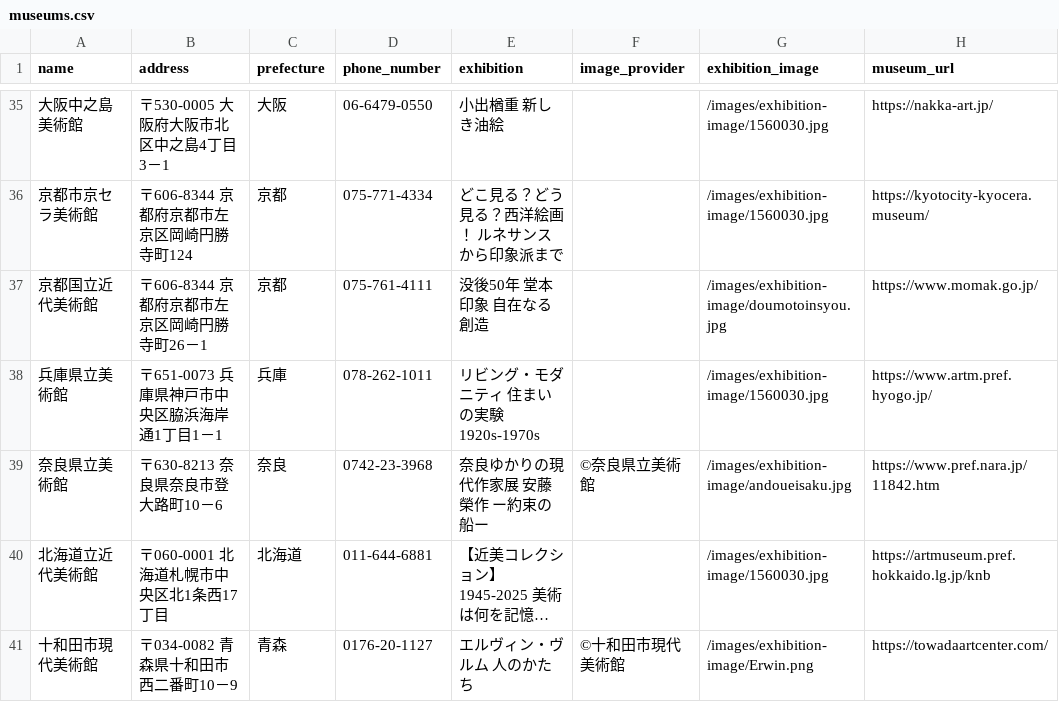
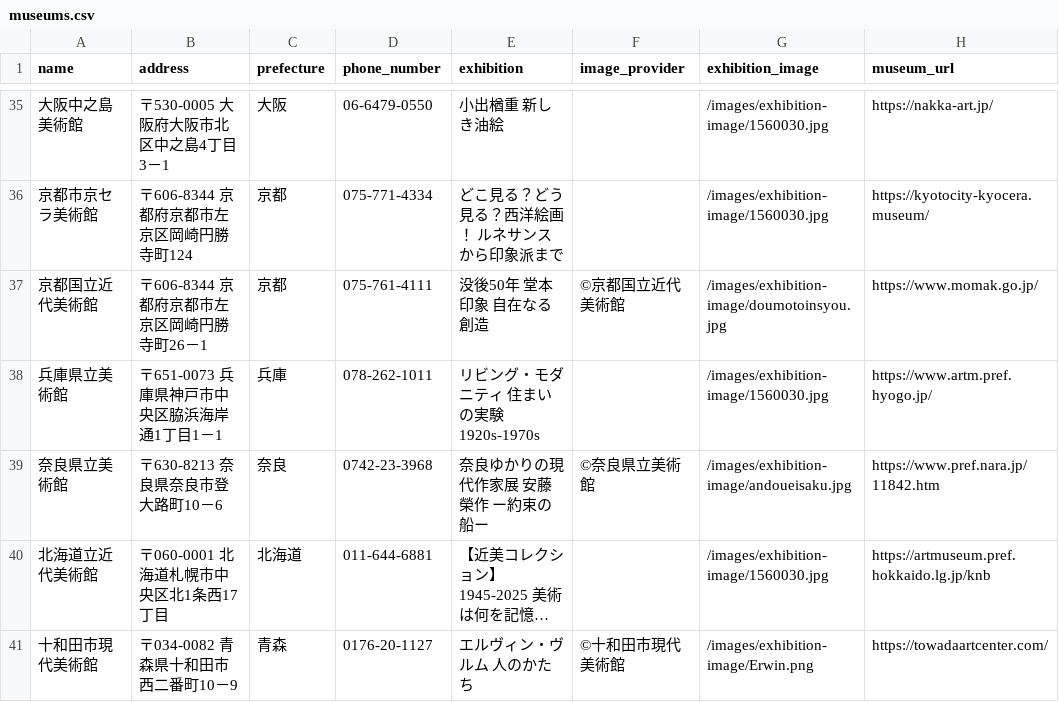
Before and after one commit to Kotaka10/museum-research-app-backend, a CSV file: backend/src/main/resources/data/museums.csv, drawn as a sheet; only a part is shown, gaps mark what is left out; long unchanged cells end in …; the diff names each change by its address in the sheet, - before the commit and + after, or states it on an @@ line.

Commit message:
museums.csvのデータ変更

```diff
--- a/backend/src/main/resources/data/museums.csv
+++ b/backend/src/main/resources/data/museums.csv
-F37 (image_provider): (empty)
+F37 (image_provider): ©京都国立近代美術館
```
